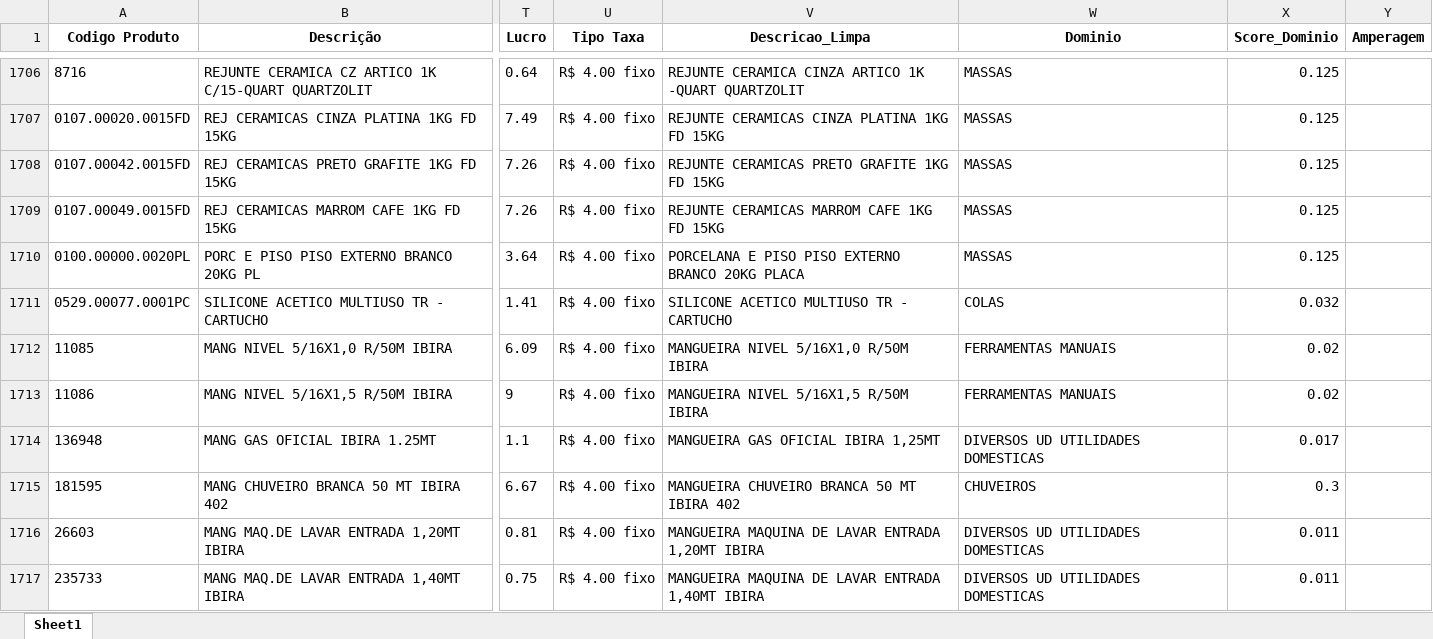
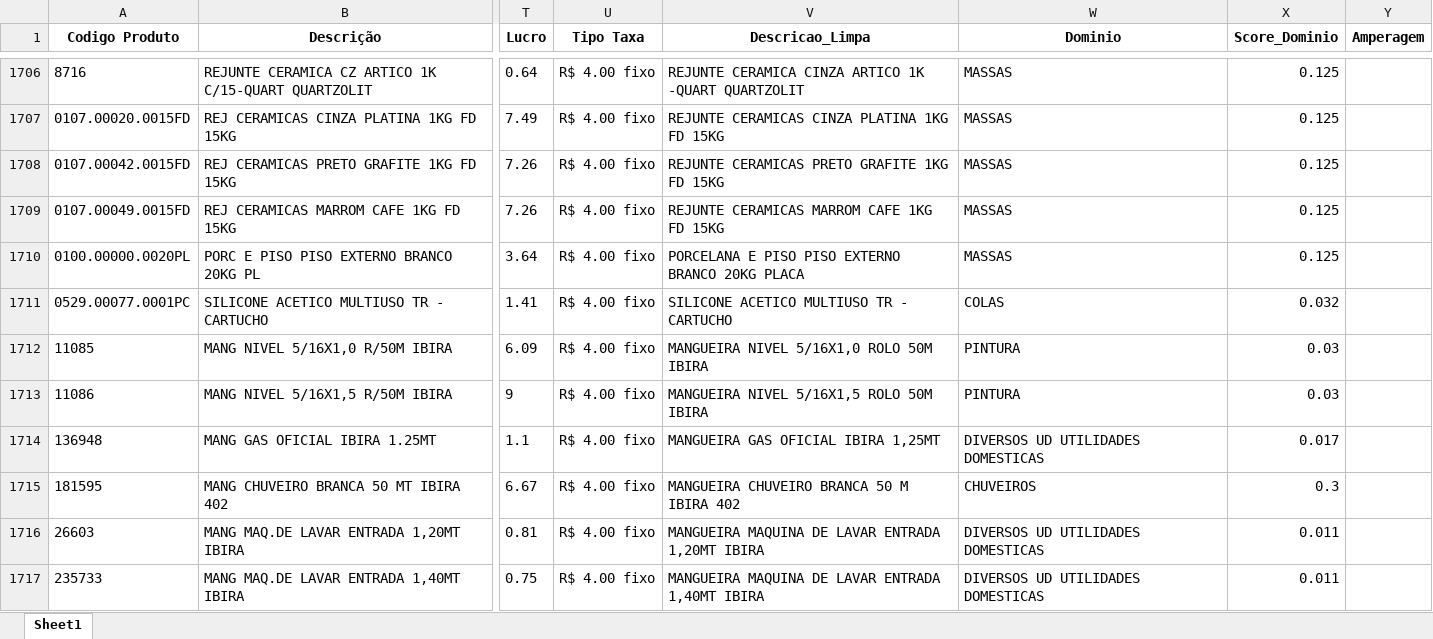
Before and after one commit to Lucas-Fernandes-Silva/auto_shopee, an Excel workbook: planilhas/outputs/Produtos_Classificados.xlsx, sheet Sheet1, drawn as a sheet; only a part is shown, gaps mark what is left out; values as stored, in another font and other column widths than the file's, no borders; the diff covers the shown part only; the diff names each change by its address in the sheet, - before the commit and + after, or states it on an @@ line.

```diff
--- a/planilhas/outputs/Produtos_Classificados.xlsx (sheet Sheet1)
+++ b/planilhas/outputs/Produtos_Classificados.xlsx (sheet Sheet1)
-V1712 (Descricao_Limpa): MANGUEIRA NIVEL 5/16X1,0 R/50M IBIRA
+V1712 (Descricao_Limpa): MANGUEIRA NIVEL 5/16X1,0 ROLO 50M IBIRA
-W1712:W1713 (Dominio): FERRAMENTAS MANUAIS
+W1712:W1713 (Dominio): PINTURA
-X1712:X1713 (Score_Dominio): 0.02
+X1712:X1713 (Score_Dominio): 0.03
-V1713 (Descricao_Limpa): MANGUEIRA NIVEL 5/16X1,5 R/50M IBIRA
+V1713 (Descricao_Limpa): MANGUEIRA NIVEL 5/16X1,5 ROLO 50M IBIRA
-V1715 (Descricao_Limpa): MANGUEIRA CHUVEIRO BRANCA 50 MT IBIRA 402
+V1715 (Descricao_Limpa): MANGUEIRA CHUVEIRO BRANCA 50 M IBIRA 402
```
Also changed, not shown: 153 edited cells elsewhere in this sheet, planilhas/outputs/Descrição_Norm.xlsx, planilhas/outputs/Produtos_Com_Nomes.xlsx, 5 other files.
